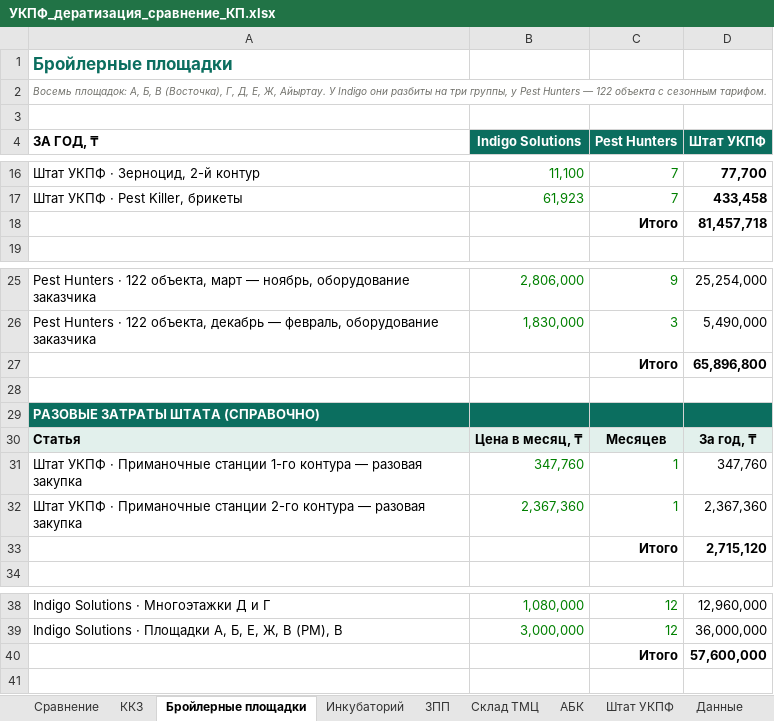
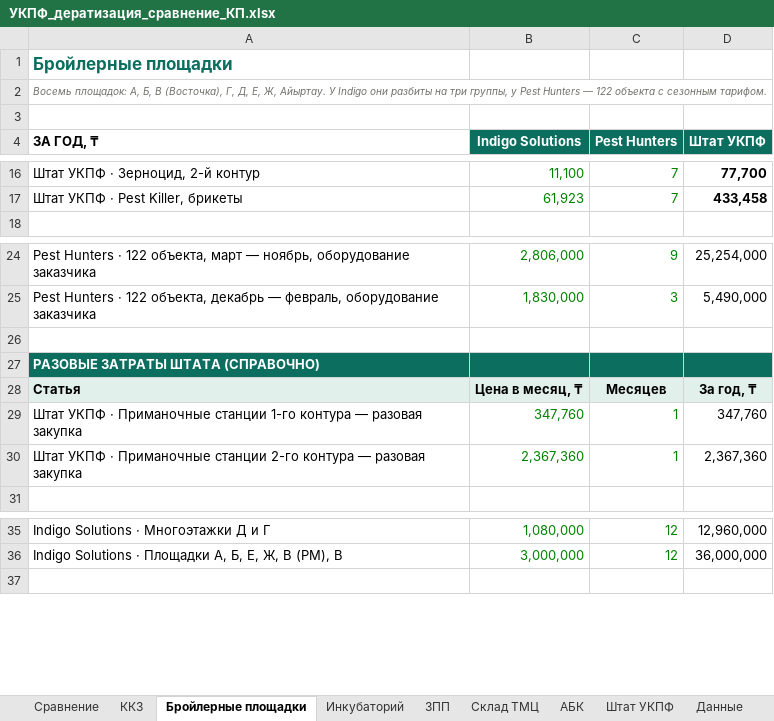
Before and after one commit to alibeksailaubaev-cmd/Periscope-2.0, an Excel workbook: reports/УКПФ_дератизация_сравнение_КП.xlsx, sheet Бройлерные площадки, drawn as a sheet; only a part is shown, gaps mark what is left out; values as stored, in another font and other column widths than the file's, no borders; the diff names each change by its address in the sheet, - before the commit and + after, or states it on an @@ line.

```diff
--- a/reports/УКПФ_дератизация_сравнение_КП.xlsx (sheet Бройлерные площадки)
+++ b/reports/УКПФ_дератизация_сравнение_КП.xlsx (sheet Бройлерные площадки)
-row 18:  |  | Итого | 81,457,718
-row 27:  |  | Итого | 65,896,800
-row 33:  |  | Итого | 2,715,120
-row 40:  |  | Итого | 57,600,000
```
Also changed, not shown: sheet Инкубаторий, sheet ЗПП, sheet ККЗ, sheet АБК, sheet Склад ТМЦ, formulas that keep their value.
